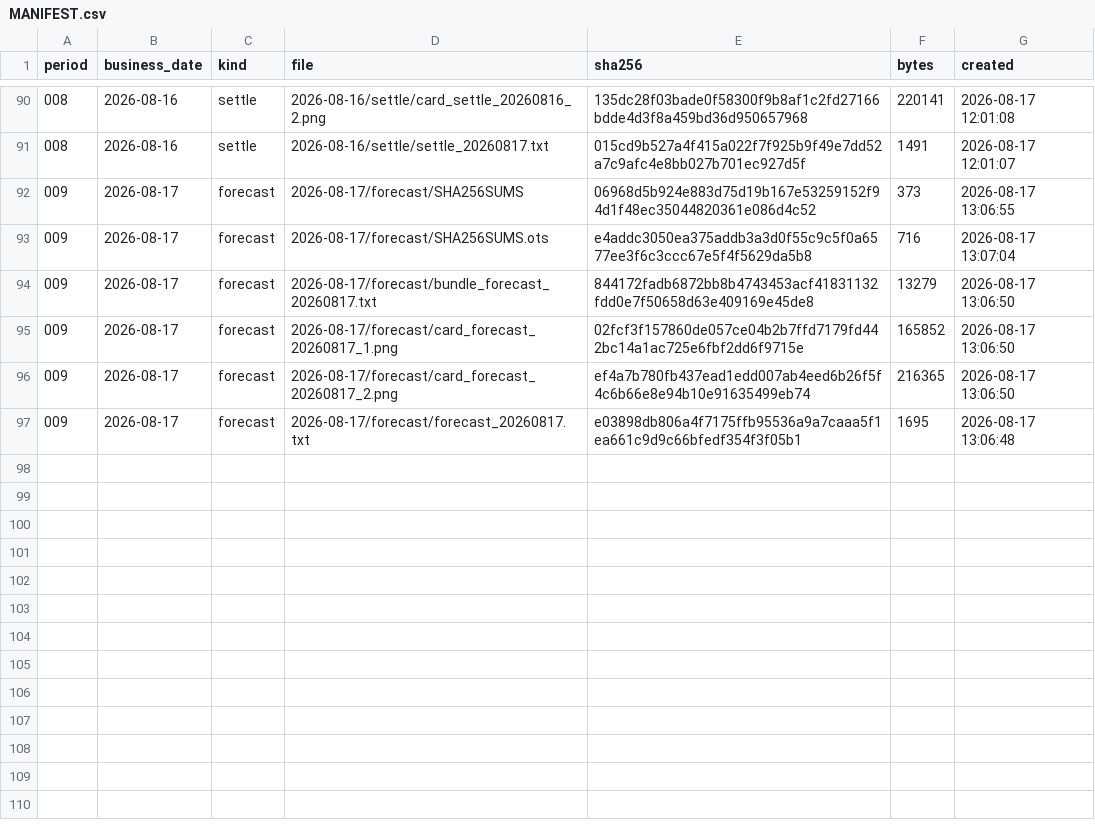
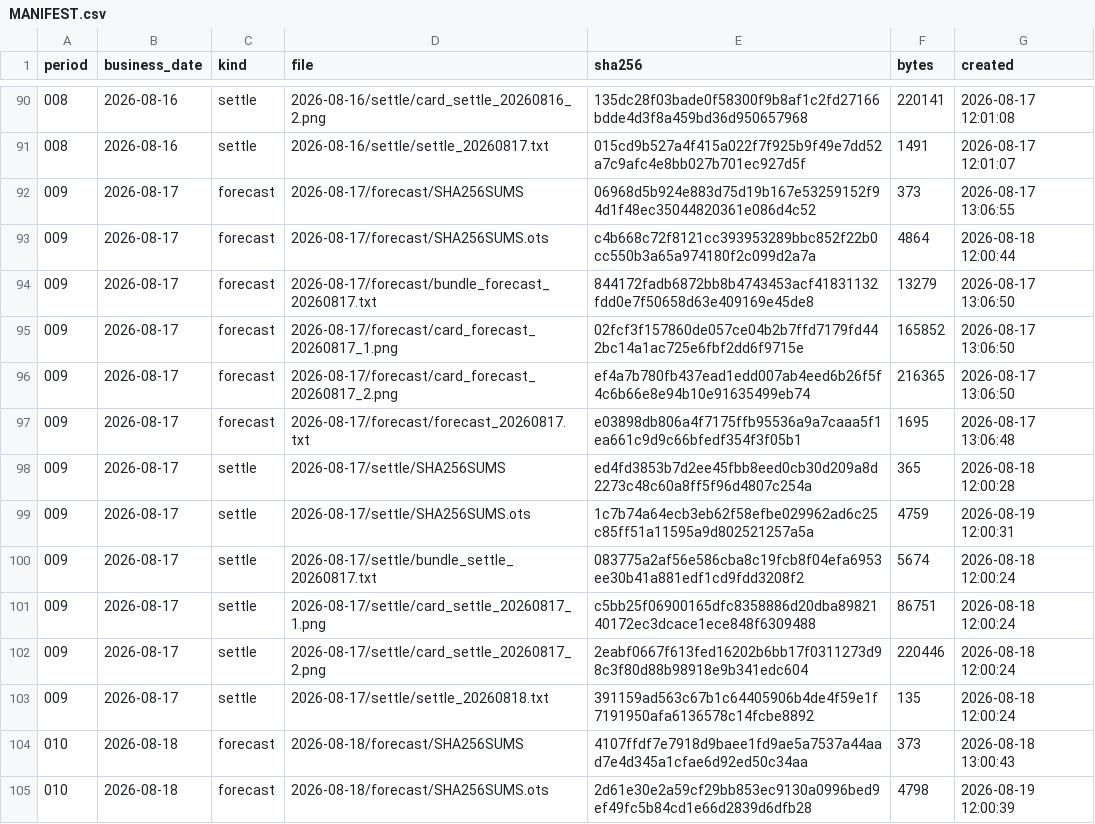
Before and after one commit to yuxiaotao721/yangbenwai-archive, a CSV file: MANIFEST.csv, drawn as a sheet; only a part is shown, gaps mark what is left out; the diff covers the shown part only.

```diff
--- a/MANIFEST.csv
+++ b/MANIFEST.csv
@@ -92,3 +92,3 @@
 009,2026-08-17,forecast,2026-08-17/forecast/SHA256SUMS,06968d5b924e883d75d19b167e53259152f94d1f48ec35044820361e086d4c52,373,2026-08-17 13:06:55
-009,2026-08-17,forecast,2026-08-17/forecast/SHA256SUMS.ots,e4addc3050ea375addb3a3d0f55c9c5f0a6577ee3f6c3ccc67e5f4f5629da5b8,716,2026-08-17 13:07:04
+009,2026-08-17,forecast,2026-08-17/forecast/SHA256SUMS.ots,c4b668c72f8121cc393953289bbc852f22b0cc550b3a65a974180f2c099d2a7a,4864,2026-08-18 12:00:44
 009,2026-08-17,forecast,2026-08-17/forecast/bundle_forecast_20260817.txt,844172fadb6872bb8b4743453acf41831132fdd0e7f50658d63e409169e45de8,13279,2026-08-17 13:06:50
@@ -97 +97,9 @@
 009,2026-08-17,forecast,2026-08-17/forecast/forecast_20260817.txt,e03898db806a4f7175ffb95536a9a7caaa5f1ea661c9d9c66bfedf354f3f05b1,1695,2026-08-17 13:06:48
+009,2026-08-17,settle,2026-08-17/settle/SHA256SUMS,ed4fd3853b7d2ee45fbb8eed0cb30d209a8d2273c48c60a8ff5f96d4807c254a,365,2026-08-18 12:00:28
+009,2026-08-17,settle,2026-08-17/settle/SHA256SUMS.ots,1c7b74a64ecb3eb62f58efbe029962ad6c25c85ff51a11595a9d802521257a5a,4759,2026-08-19 12:00:31
+009,2026-08-17,settle,2026-08-17/settle/bundle_settle_20260817.txt,083775a2af56e586cba8c19fcb8f04efa6953ee30b41a881edf1cd9fdd3208f2,5674,2026-08-18 12:00:24
+009,2026-08-17,settle,2026-08-17/settle/card_settle_20260817_1.png,c5bb25f06900165dfc8358886d20dba8982140172ec3dcace1ece848f6309488,86751,2026-08-18 12:00:24
+009,2026-08-17,settle,2026-08-17/settle/card_settle_20260817_2.png,2eabf0667f613fed16202b6bb17f0311273d98c3f80d88b98918e9b341edc604,220446,2026-08-18 12:00:24
+009,2026-08-17,settle,2026-08-17/settle/settle_20260818.txt,391159ad563c67b1c64405906b4de4f59e1f7191950afa6136578c14fcbe8892,135,2026-08-18 12:00:24
+010,2026-08-18,forecast,2026-08-18/forecast/SHA256SUMS,4107ffdf7e7918d9baee1fd9ae5a7537a44aad7e4d345a1cfae6d92ed50c34aa,373,2026-08-18 13:00:43
+010,2026-08-18,forecast,2026-08-18/forecast/SHA256SUMS.ots,2d61e30e2a59cf29bb853ec9130a0996bed9ef49fc5b84cd1e66d2839d6dfb28,4798,2026-08-19 12:00:39
```
Also changed, not shown: 13 added rows elsewhere in this file, 22 other files.
